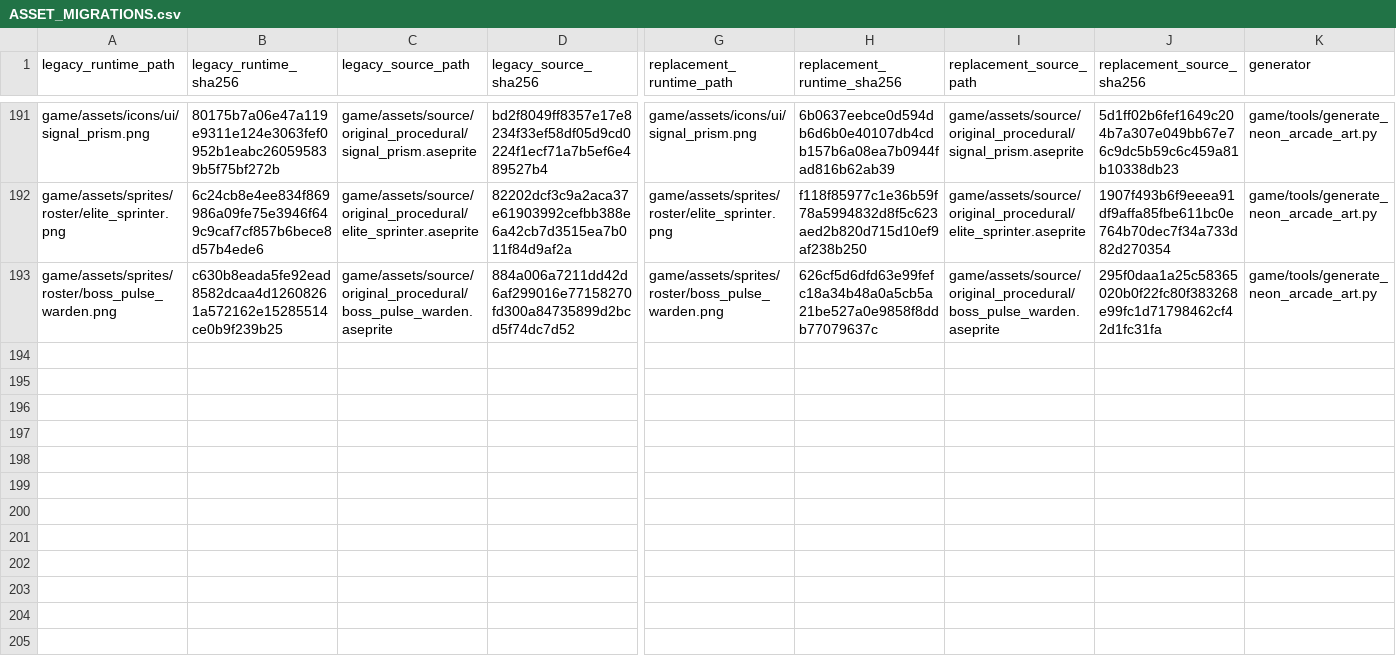
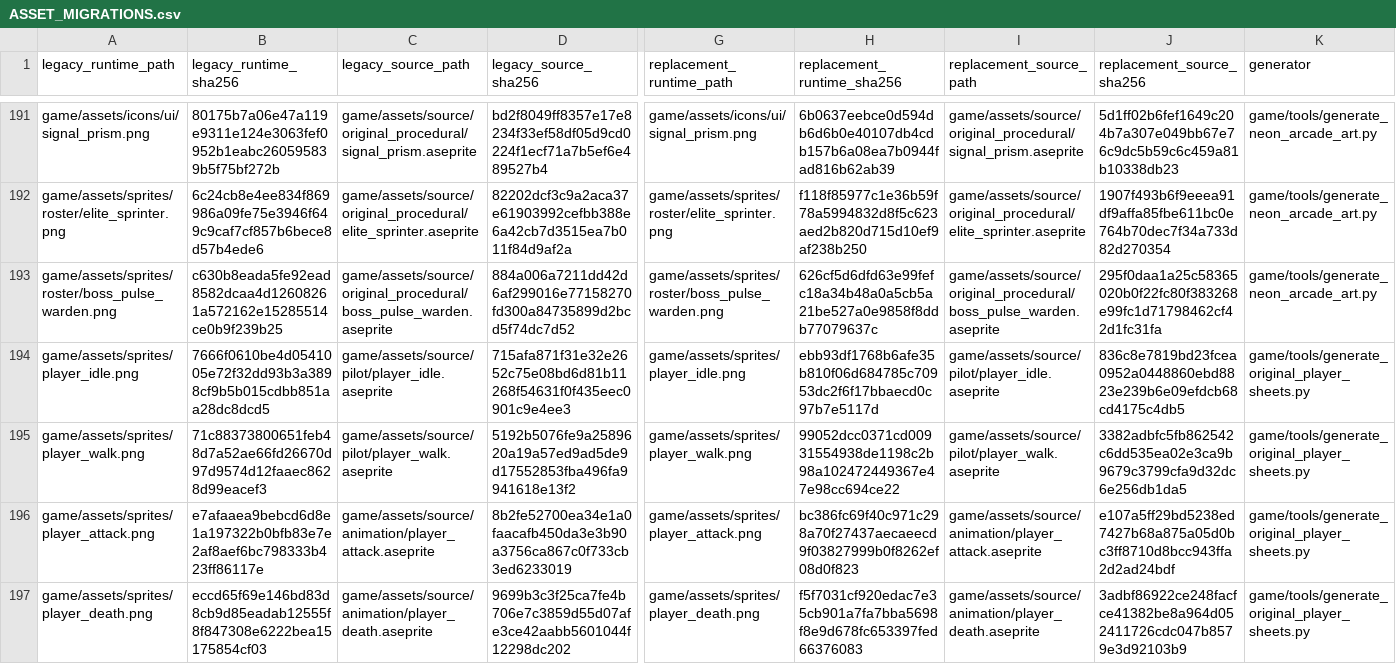
Before and after one commit to SkyDogzz/Dopamine, a CSV file: docs/art/ASSET_MIGRATIONS.csv, drawn as a sheet; only a part is shown, gaps mark what is left out; rows hold the shown columns only; the diff names each change by its address in the sheet, - before the commit and + after, or states it on an @@ line.

Commit message:
fix(assets): preserve player direction across sheets

```diff
--- a/docs/art/ASSET_MIGRATIONS.csv
+++ b/docs/art/ASSET_MIGRATIONS.csv
+row 194: game/assets/sprites/player_idle.png | 7666f0610be4d0541005e72f32dd93b3a3898cf9b5b015cdbb851aa28dc8dcd5 | game/assets/source/pilot/player_idle.aseprite | 715afa871f31e32e2652c75e08bd6d81b11268f54631f0f435eec0901c9e4ee3 | game/assets/sprites/player_idle.png | ebb93df1768b6afe35b810f06d684785c70953dc2f6f17bbaecd0c97b7e5117d | game/assets/source/pilot/player_idle.aseprite | 836c8e7819bd23fcea0952a0448860ebd8823e239b6e09efdcb68cd4175c4db5 | game/tools/generate_original_player_sheets.py
+row 195: game/assets/sprites/player_walk.png | 71c88373800651feb48d7a52ae66fd26670d97d9574d12faaec8628d99eacef3 | game/assets/source/pilot/player_walk.aseprite | 5192b5076fe9a2589620a19a57ed9ad5de9d17552853fba496fa9941618e13f2 | game/assets/sprites/player_walk.png | 99052dcc0371cd00931554938de1198c2b98a102472449367e47e98cc694ce22 | game/assets/source/pilot/player_walk.aseprite | 3382adbfc5fb862542c6dd535ea02e3ca9b9679c3799cfa9d32dc6e256db1da5 | game/tools/generate_original_player_sheets.py
+row 196: game/assets/sprites/player_attack.png | e7afaaea9bebcd6d8e1a197322b0bfb83e7e2af8aef6bc798333b423ff86117e | game/assets/source/animation/player_attack.aseprite | 8b2fe52700ea34e1a0faacafb450da3e3b90a3756ca867c0f733cb3ed6233019 | game/assets/sprites/player_attack.png | bc386fc69f40c971c298a70f27437aecaeecd9f03827999b0f8262ef08d0f823 | game/assets/source/animation/player_attack.aseprite | e107a5ff29bd5238ed7427b68a875a05d0bc3ff8710d8bcc943ffa2d2ad24bdf | game/tools/generate_original_player_sheets.py
+row 197: game/assets/sprites/player_death.png | eccd65f69e146bd83d8cb9d85eadab12555f8f847308e6222bea15175854cf03 | game/assets/source/animation/player_death.aseprite | 9699b3c3f25ca7fe4b706e7c3859d55d07afe3ce42aabb5601044f12298dc202 | game/assets/sprites/player_death.png | f5f7031cf920edac7e35cb901a7fa7bba5698f8e9d678fc653397fed66376083 | game/assets/source/animation/player_death.aseprite | 3adbf86922ce248facfce41382be8a964d052411726cdc047b8579e3d92103b9 | game/tools/generate_original_player_sheets.py
```
Also changed, not shown: docs/art/ASSET_FILE_REGISTER_CURRENT.csv, docs/art/PROVENANCE_ASSETS.csv, 23 other files.
